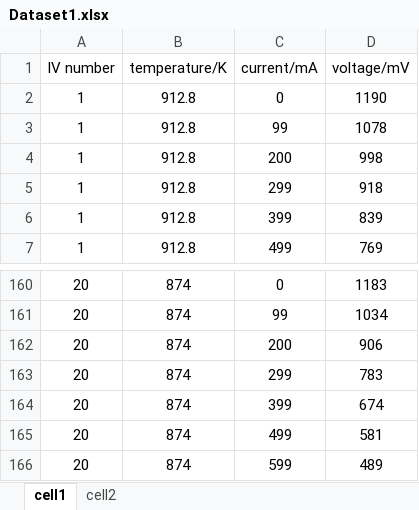
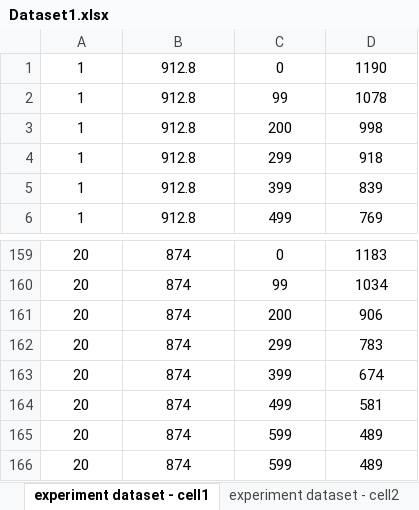
Before and after one commit to chiyt14/SOC-Degradation, an Excel workbook: Dataset1.xlsx, sheet experiment dataset - cell1, drawn as a sheet; only a part is shown, gaps mark what is left out; values as stored, in another font and other column widths than the file's, no borders; removed rows and columns are numbered as before the commit, all else as after; the diff names each change by its address in the sheet, - before the commit and + after, or states it on an @@ line.

Commit message:
Add files via upload
add simulation dataset

```diff
--- a/Dataset1.xlsx (sheet experiment dataset - cell1)
+++ b/Dataset1.xlsx (sheet experiment dataset - cell1)
-sheet tab: cell1
+sheet tab: experiment dataset - cell1
-sheet tab: cell2
+sheet tab: experiment dataset - cell2
-row 1: IV number | temperature/K | current/mA | voltage/mV
+row 165: 20 | 874 | 599 | 489
```
Also changed, not shown: sheet experiment dataset - cell2, other sheet tabs, 1 other file.
